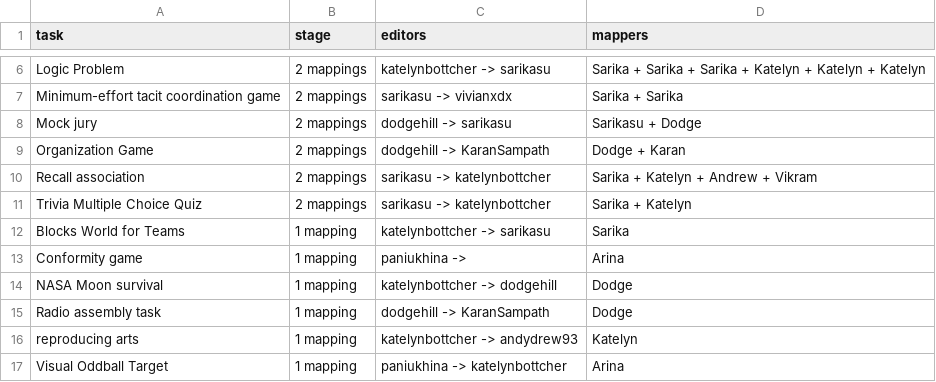
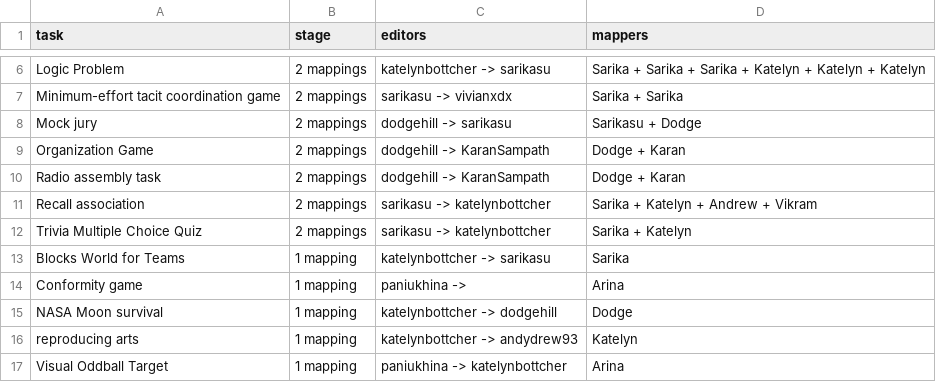
Before and after one commit to Watts-Lab/task-mapping, a CSV file: mapping_progress.csv, drawn as a sheet; only a part is shown, gaps mark what is left out; removed rows and columns are numbered as before the commit, all else as after; the diff names each change by its address in the sheet, - before the commit and + after, or states it on an @@ line.

```diff
--- a/mapping_progress.csv
+++ b/mapping_progress.csv
+row 10: Radio assembly task | 2 mappings | dodgehill -> KaranSampath | Dodge + Karan
-row 15: Radio assembly task | 1 mapping | dodgehill -> KaranSampath | Dodge
```
Also changed, not shown: tasks.csv, 1 other file.
